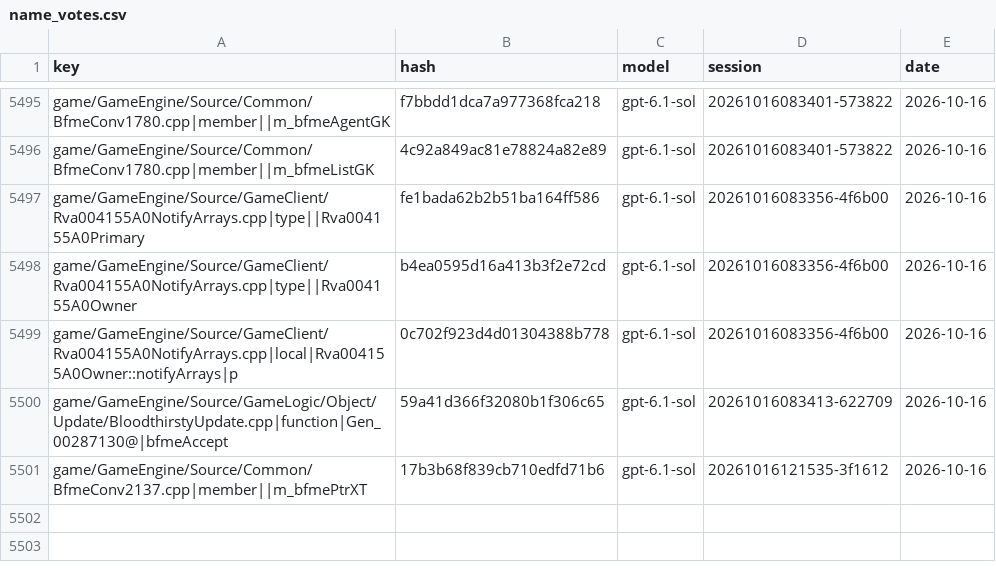
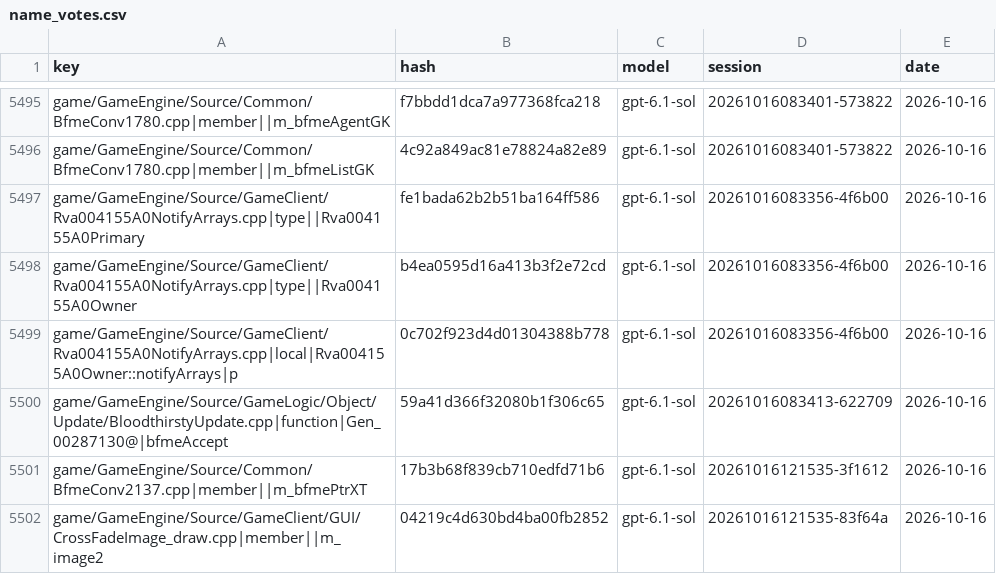
Before and after one commit to McMickey93/Open-BFME-1, a CSV file: targets/game/reverse/name_votes.csv, drawn as a sheet; only a part is shown, gaps mark what is left out.

```diff
--- a/targets/game/reverse/name_votes.csv
+++ b/targets/game/reverse/name_votes.csv
@@ -5501 +5501,2 @@ game/GameEngine/Source/GameLogic/Object/Update/BloodthirstyUpdate.cpp|function|G
 game/GameEngine/Source/Common/BfmeConv2137.cpp|member||m_bfmePtrXT,17b3b68f839cb710edfd71b6,gpt-6.1-sol,20261016121535-3f1612,2026-10-16
+game/GameEngine/Source/GameClient/GUI/CrossFadeImage_draw.cpp|member||m_image2,04219c4d630bd4ba00fb2852,gpt-6.1-sol,20261016121535-83f64a,2026-10-16
```
